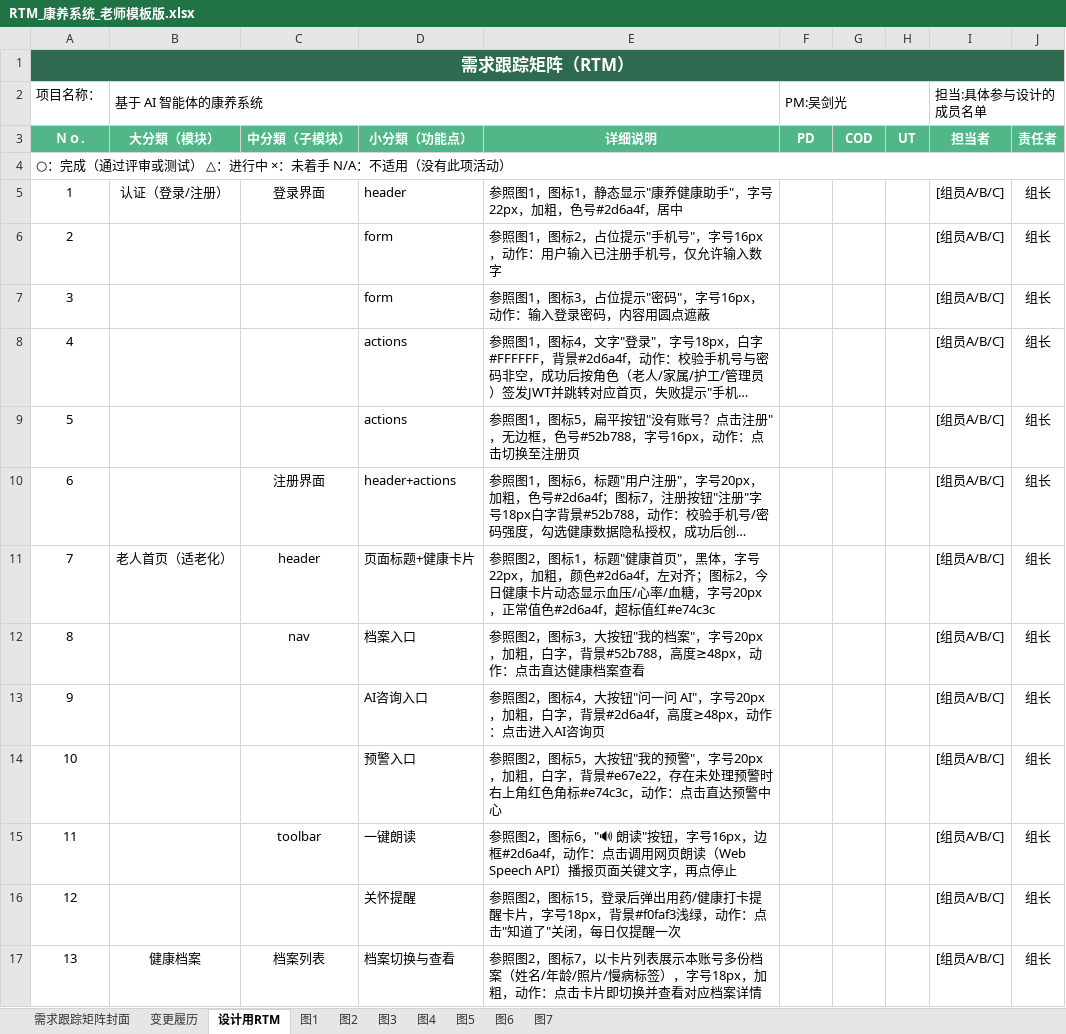
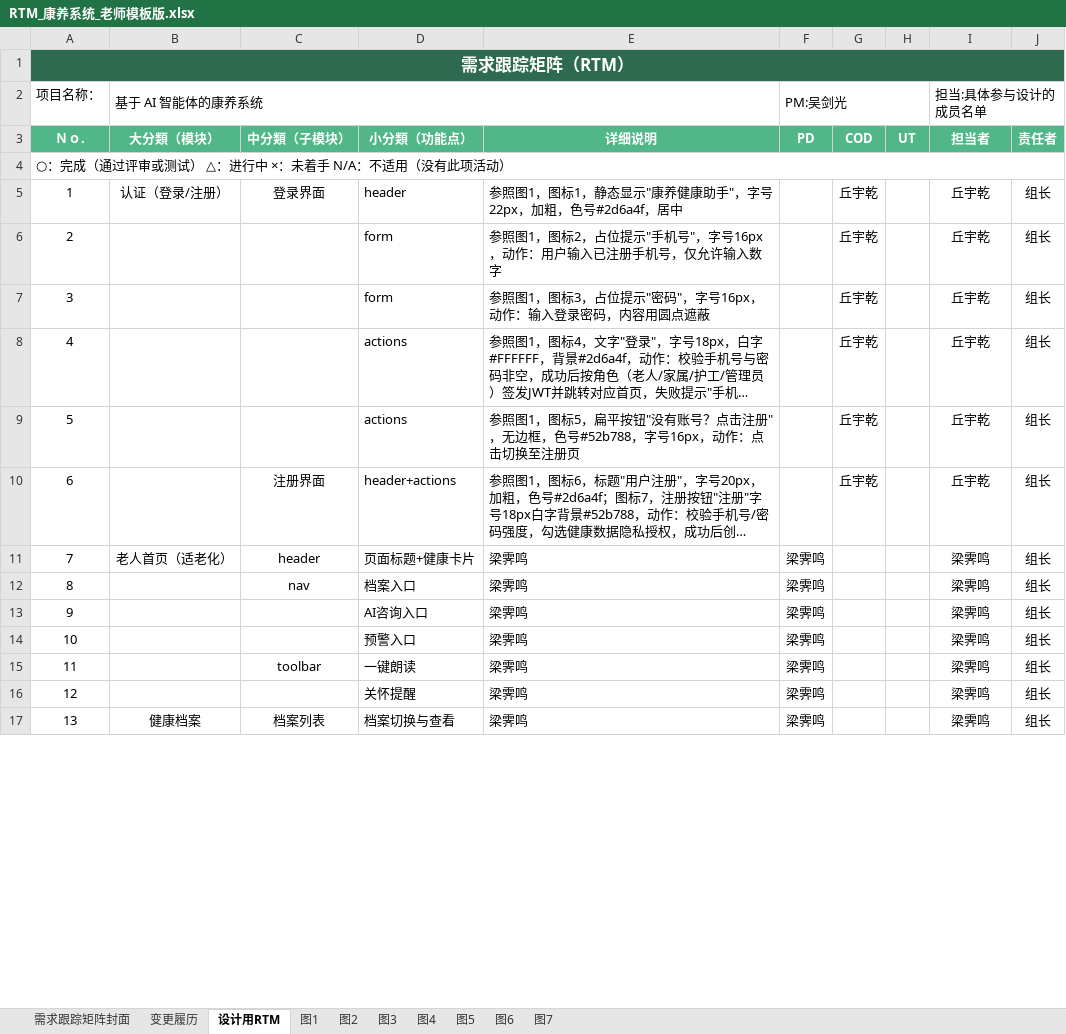
Before and after one commit to DUTQYQ/medical-system, an Excel workbook: 01-文档/RTM_康养系统_老师模板版.xlsx, sheet 设计用RTM, drawn as a sheet; only a part is shown; long unchanged cells end in …; values as stored, in another font and other column widths than the file's, no borders; the diff covers the shown part only; the diff names each change by its address in the sheet, - before the commit and + after, or states it on an @@ line.

Commit message:
feat: RTM 填入三人任务分工(丘宇乾CODAI/预警,梁霁鸣PD前端,周彦龙UT护工/管理)

```diff
--- a/01-文档/RTM_康养系统_老师模板版.xlsx (sheet 设计用RTM)
+++ b/01-文档/RTM_康养系统_老师模板版.xlsx (sheet 设计用RTM)
-G5:G10 (COD): (empty)
+G5:G10 (COD): 丘宇乾
-I5:I10 (担当者): [组员A/B/C]
+I5:I10 (担当者): 丘宇乾
-E11 (详细说明): 参照图2，图标1，标题"健康首页"，黑体，字号22px，加粗，颜色#2d6a4f，左对齐；图标2，今日健康卡片动态显示血压/心率/血糖，字号20px，正常值色#2d6a4f，超标值红#e74c3c
+E11 (详细说明): 梁霁鸣
-F11:F17 (PD): (empty)
+F11:F17 (PD): 梁霁鸣
-I11:I17 (担当者): [组员A/B/C]
+I11:I17 (担当者): 梁霁鸣
-E12 (详细说明): 参照图2，图标3，大按钮"我的档案"，字号20px，加粗，白字，背景#52b788，高度≥48px，动作：点击直达健康档案查看
+E12 (详细说明): 梁霁鸣
-E13 (详细说明): 参照图2，图标4，大按钮"问一问 AI"，字号20px，加粗，白字，背景#2d6a4f，高度≥48px，动作：点击进入AI咨询页
+E13 (详细说明): 梁霁鸣
-E14 (详细说明): 参照图2，图标5，大按钮"我的预警"，字号20px，加粗，白字，背景#e67e22，存在未处理预警时右上角红色角标#e74c3c，动作：点击直达预警中心
+E14 (详细说明): 梁霁鸣
-E15 (详细说明): 参照图2，图标6，"🔊 朗读"按钮，字号16px，边框#2d6a4f，动作：点击调用网页朗读（Web Speech API）播报页面关键文字，再点停止
+E15 (详细说明): 梁霁鸣
-E16 (详细说明): 参照图2，图标15，登录后弹出用药/健康打卡提醒卡片，字号18px，背景#f0faf3浅绿，动作：点击"知道了"关闭，每日仅提醒一次
+E16 (详细说明): 梁霁鸣
-E17 (详细说明): 参照图2，图标7，以卡片列表展示本账号多份档案（姓名/年龄/照片/慢病标签），字号18px，加粗，动作：点击卡片即切换并查看对应档案详情
+E17 (详细说明): 梁霁鸣
```
Also changed, not shown: 82 edited cells elsewhere in this sheet, sheet 变更履历, sheet 需求跟踪矩阵封面.
